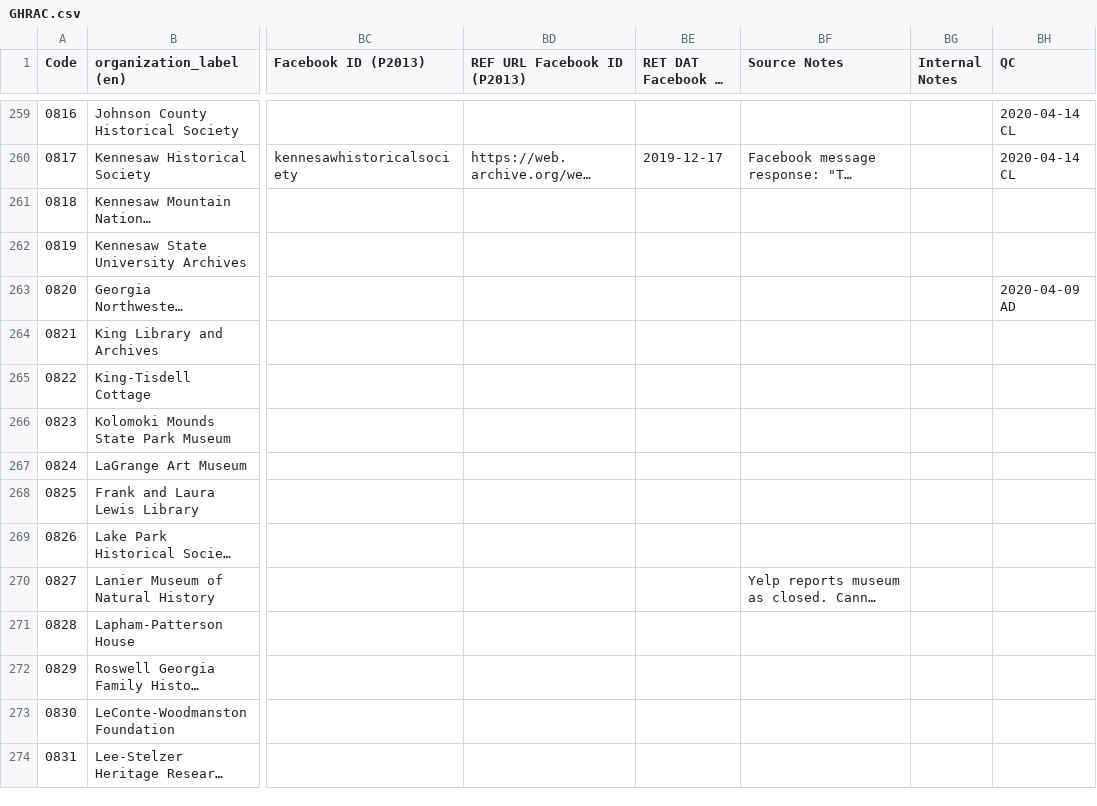
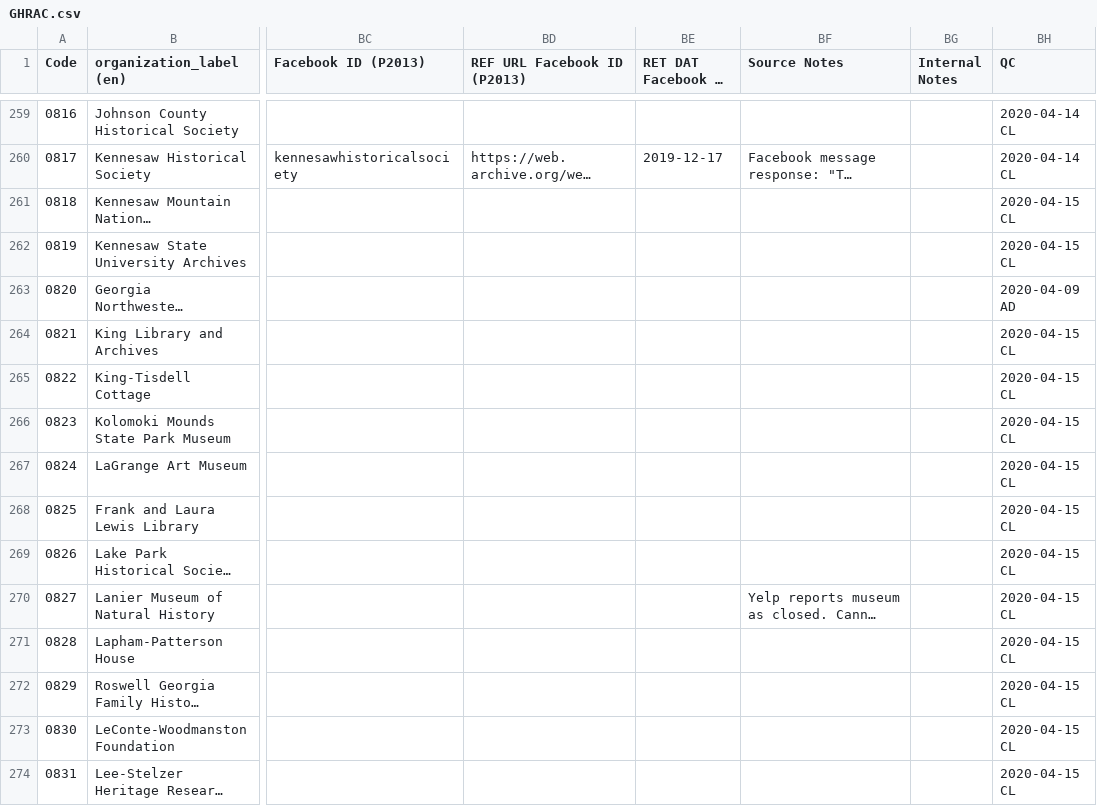
Before and after one commit to AUC-Woodruff-Library/GaNCH-data, a CSV file: data/GHRAC.csv, drawn as a sheet; only a part is shown, gaps mark what is left out; long unchanged cells end in …; the diff covers the shown part only; the diff names each change by its address in the sheet, - before the commit and + after, or states it on an @@ line.

Commit message:
GHRAC QC

```diff
--- a/data/GHRAC.csv
+++ b/data/GHRAC.csv
-BH261:BH262 (QC): (empty)
+BH261:BH262 (QC): 2020-04-15 CL
-BH264:BH274 (QC): (empty)
+BH264:BH274 (QC): 2020-04-15 CL
```
Also changed, not shown: 25 edited cells elsewhere in this file, data/instance_of_taxonomy.csv.
